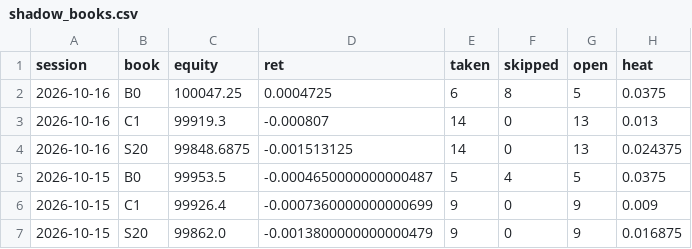
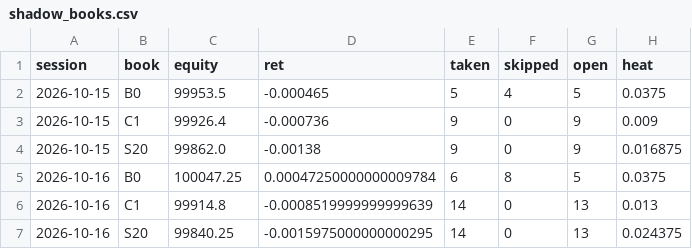
Before and after one commit to fairytrad888/ifi-lab, a CSV file: logs/shadow_books.csv, drawn as a sheet.

```diff
--- a/logs/shadow_books.csv
+++ b/logs/shadow_books.csv
@@ -1,7 +1,7 @@
 session,book,equity,ret,taken,skipped,open,heat
-2026-10-16,B0,100047.25,0.0004725,6,8,5,0.0375
-2026-10-16,C1,99919.3,-0.000807,14,0,13,0.013
-2026-10-16,S20,99848.6875,-0.001513125,14,0,13,0.024375
-2026-10-15,B0,99953.5,-0.0004650000000000487,5,4,5,0.0375
-2026-10-15,C1,99926.4,-0.0007360000000000699,9,0,9,0.009
-2026-10-15,S20,99862.0,-0.0013800000000000479,9,0,9,0.016875
+2026-10-15,B0,99953.5,-0.000465,5,4,5,0.0375
+2026-10-15,C1,99926.4,-0.000736,9,0,9,0.009
+2026-10-15,S20,99862.0,-0.00138,9,0,9,0.016875
+2026-10-16,B0,100047.25,0.00047250000000009784,6,8,5,0.0375
+2026-10-16,C1,99914.8,-0.0008519999999999639,14,0,13,0.013
+2026-10-16,S20,99840.25,-0.0015975000000000295,14,0,13,0.024375
```
Also changed, not shown: data/earnings/PLD.csv, data/earnings/UBER.csv, 40 other files.
